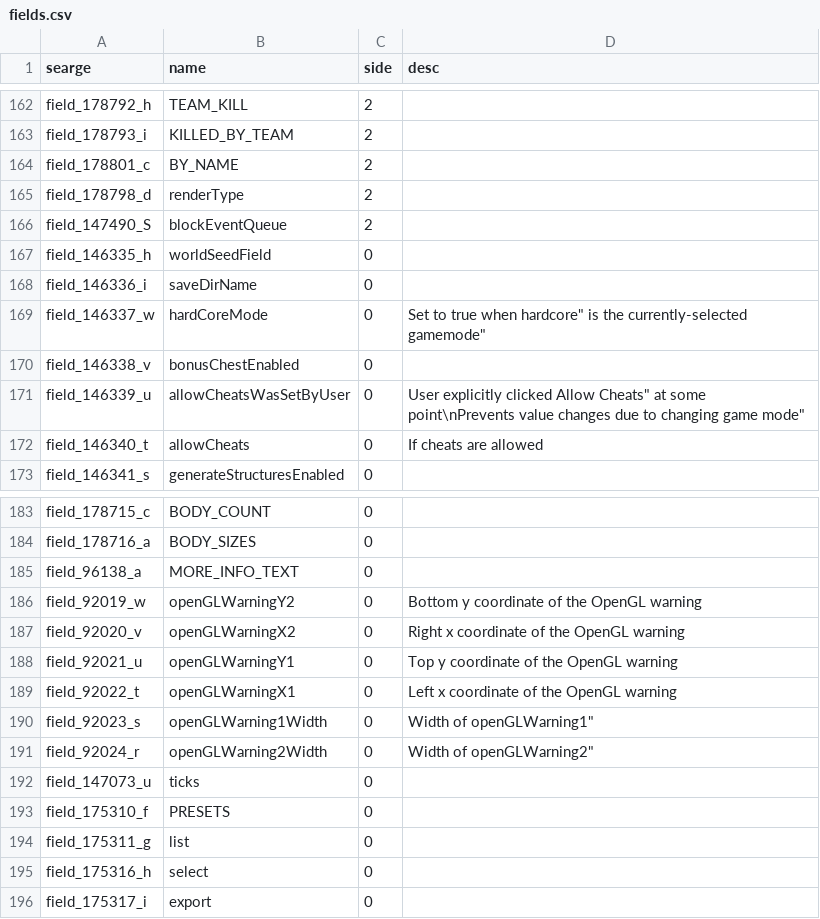
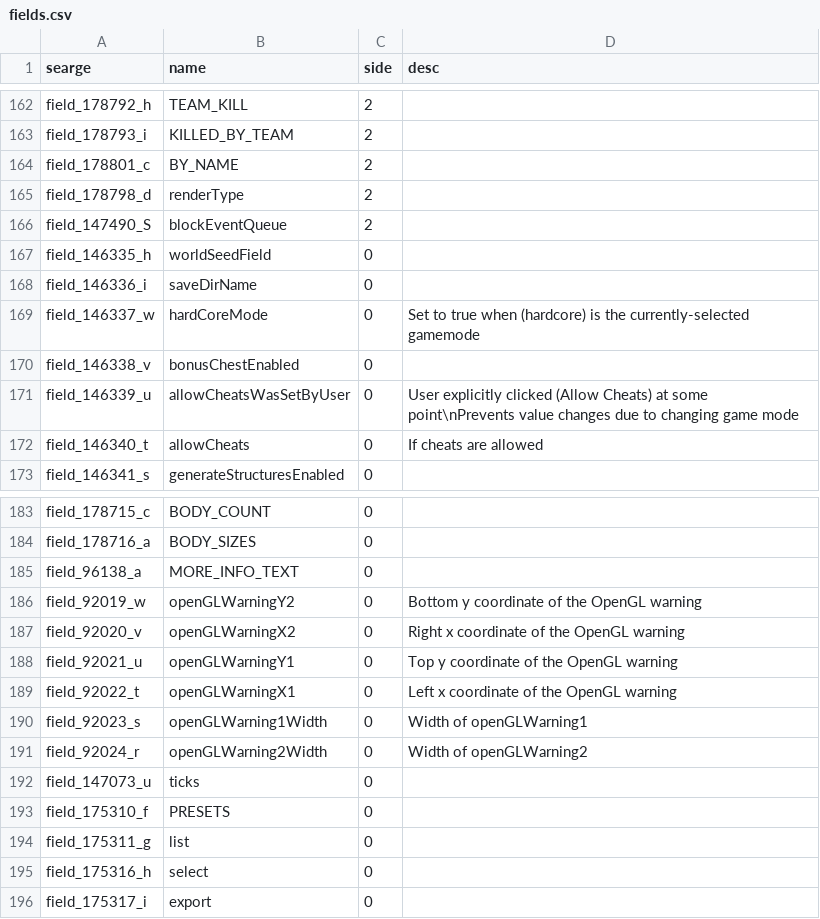
Before and after one commit to xKeksbyte/Updated-1.8.8-MCP-Mappings, a CSV file: fields.csv, drawn as a sheet; only a part is shown, gaps mark what is left out.

Commit message:
Update fields.csv

```diff
--- a/fields.csv
+++ b/fields.csv
@@ -168,5 +168,5 @@ field_146335_h,worldSeedField,0,
 field_146336_i,saveDirName,0,
-field_146337_w,hardCoreMode,0,"Set to true when "hardcore" is the currently-selected gamemode"
+field_146337_w,hardCoreMode,0,"Set to true when (hardcore) is the currently-selected gamemode"
 field_146338_v,bonusChestEnabled,0,
-field_146339_u,allowCheatsWasSetByUser,0,"User explicitly clicked "Allow Cheats" at some point\nPrevents value changes due to changing game mode"
+field_146339_u,allowCheatsWasSetByUser,0,"User explicitly clicked (Allow Cheats) at some point\nPrevents value changes due to changing game mode"
 field_146340_t,allowCheats,0,"If cheats are allowed"
@@ -189,4 +189,4 @@ field_92021_u,openGLWarningY1,0,"Top y coordinate of the OpenGL warning"
 field_92022_t,openGLWarningX1,0,"Left x coordinate of the OpenGL warning"
-field_92023_s,openGLWarning1Width,0,Width of openGLWarning1"
-field_92024_r,openGLWarning2Width,0,Width of openGLWarning2"
+field_92023_s,openGLWarning1Width,0,"Width of openGLWarning1"
+field_92024_r,openGLWarning2Width,0,"Width of openGLWarning2"
 field_147073_u,ticks,0,
```
